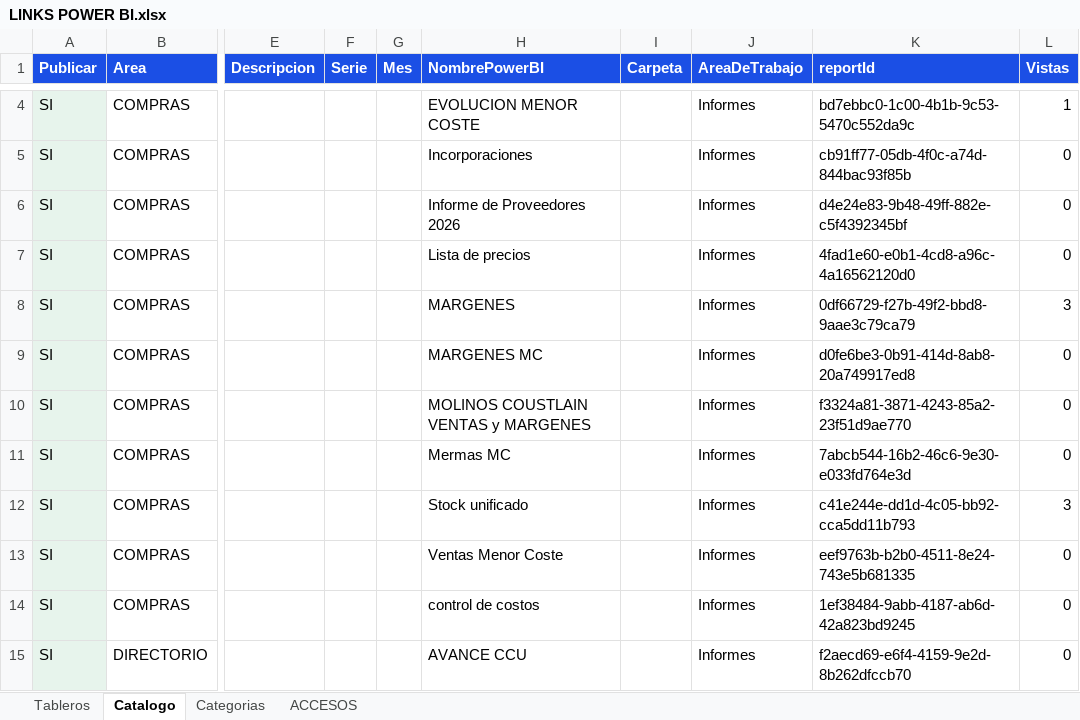
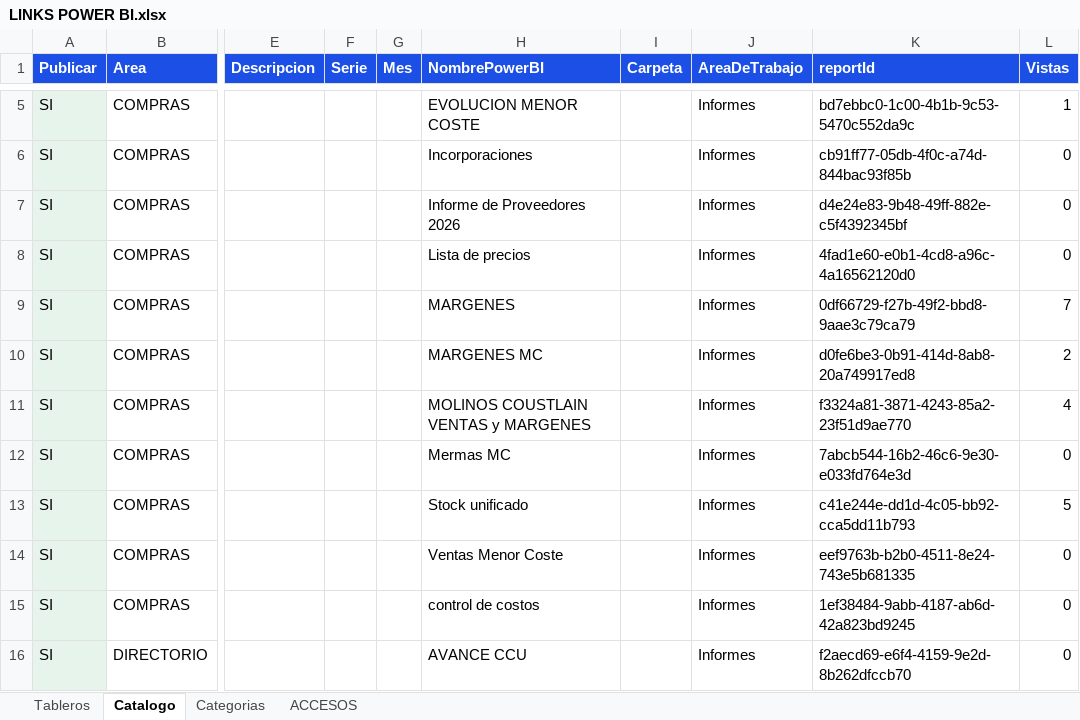
Before and after one commit to planeamientocomercialhergo-cyber/tableros-powerbi, an Excel workbook: LINKS POWER BI.xlsx, sheet Catalogo, drawn as a sheet; only a part is shown, gaps mark what is left out; values as stored, in another font and other column widths than the file's, no borders; addresses are those after the commit; the diff covers the shown part only; the diff names each change by its address in the sheet, - before the commit and + after, or states it on an @@ line.

```diff
--- a/LINKS POWER BI.xlsx (sheet Catalogo)
+++ b/LINKS POWER BI.xlsx (sheet Catalogo)
-L9 (Vistas): 3
+L9 (Vistas): 7
-L10 (Vistas): 0
+L10 (Vistas): 2
-L11 (Vistas): 0
+L11 (Vistas): 4
-L13 (Vistas): 3
+L13 (Vistas): 5
```
Also changed, not shown: 1 added row and 24 edited cells elsewhere in this sheet, sheet Tableros, sheet ACCESOS.
